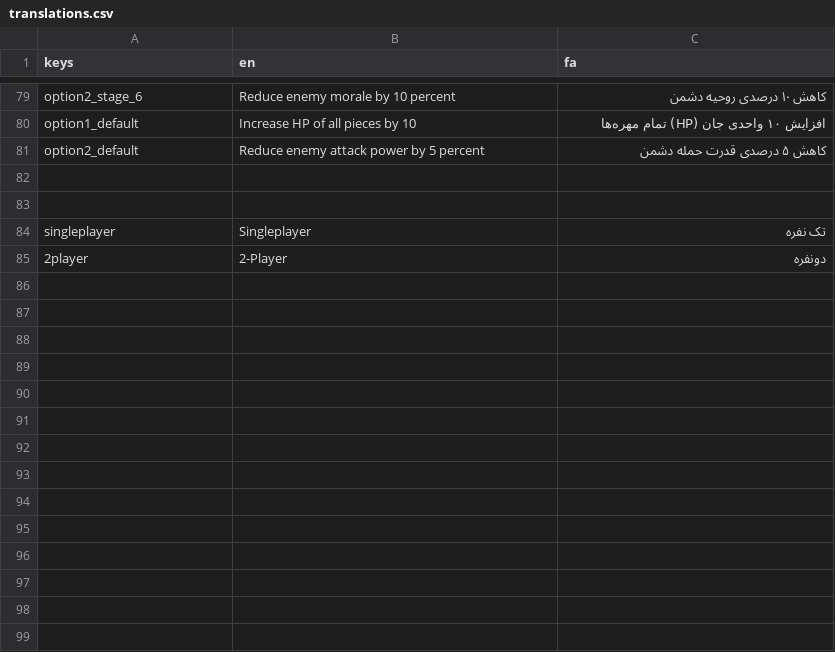
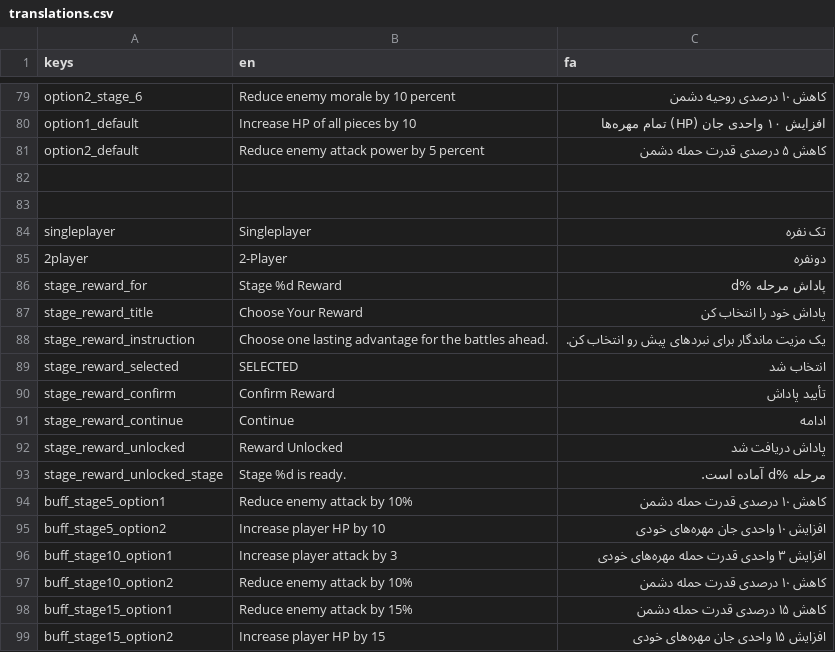
Before and after one commit to Caiisa-Games/caiisa, a CSV file: locale/translations.csv, drawn as a sheet; only a part is shown, gaps mark what is left out; the diff names each change by its address in the sheet, - before the commit and + after, or states it on an @@ line.

Commit message:
Buff selection rework

```diff
--- a/locale/translations.csv
+++ b/locale/translations.csv
+row 86: stage_reward_for | Stage %d Reward | پاداش مرحله %d
+row 87: stage_reward_title | Choose Your Reward | پاداش خود را انتخاب کن
+row 88: stage_reward_instruction | Choose one lasting advantage for the battles ahead. | یک مزیت ماندگار برای نبردهای پیش رو انتخاب کن.
+row 89: stage_reward_selected | SELECTED | انتخاب شد
+row 90: stage_reward_confirm | Confirm Reward | تأیید پاداش
+row 91: stage_reward_continue | Continue | ادامه
+row 92: stage_reward_unlocked | Reward Unlocked | پاداش دریافت شد
+row 93: stage_reward_unlocked_stage | Stage %d is ready. | مرحله %d آماده است.
+row 94: buff_stage5_option1 | Reduce enemy attack by 10% | کاهش ۱۰ درصدی قدرت حمله دشمن
+row 95: buff_stage5_option2 | Increase player HP by 10 | افزایش ۱۰ واحدی جان مهره‌های خودی
+row 96: buff_stage10_option1 | Increase player attack by 3 | افزایش ۳ واحدی قدرت حمله مهره‌های خودی
+row 97: buff_stage10_option2 | Reduce enemy attack by 10% | کاهش ۱۰ درصدی قدرت حمله دشمن
+row 98: buff_stage15_option1 | Reduce enemy attack by 15% | کاهش ۱۵ درصدی قدرت حمله دشمن
+row 99: buff_stage15_option2 | Increase player HP by 15 | افزایش ۱۵ واحدی جان مهره‌های خودی
```
Also changed, not shown: 16 other files.
